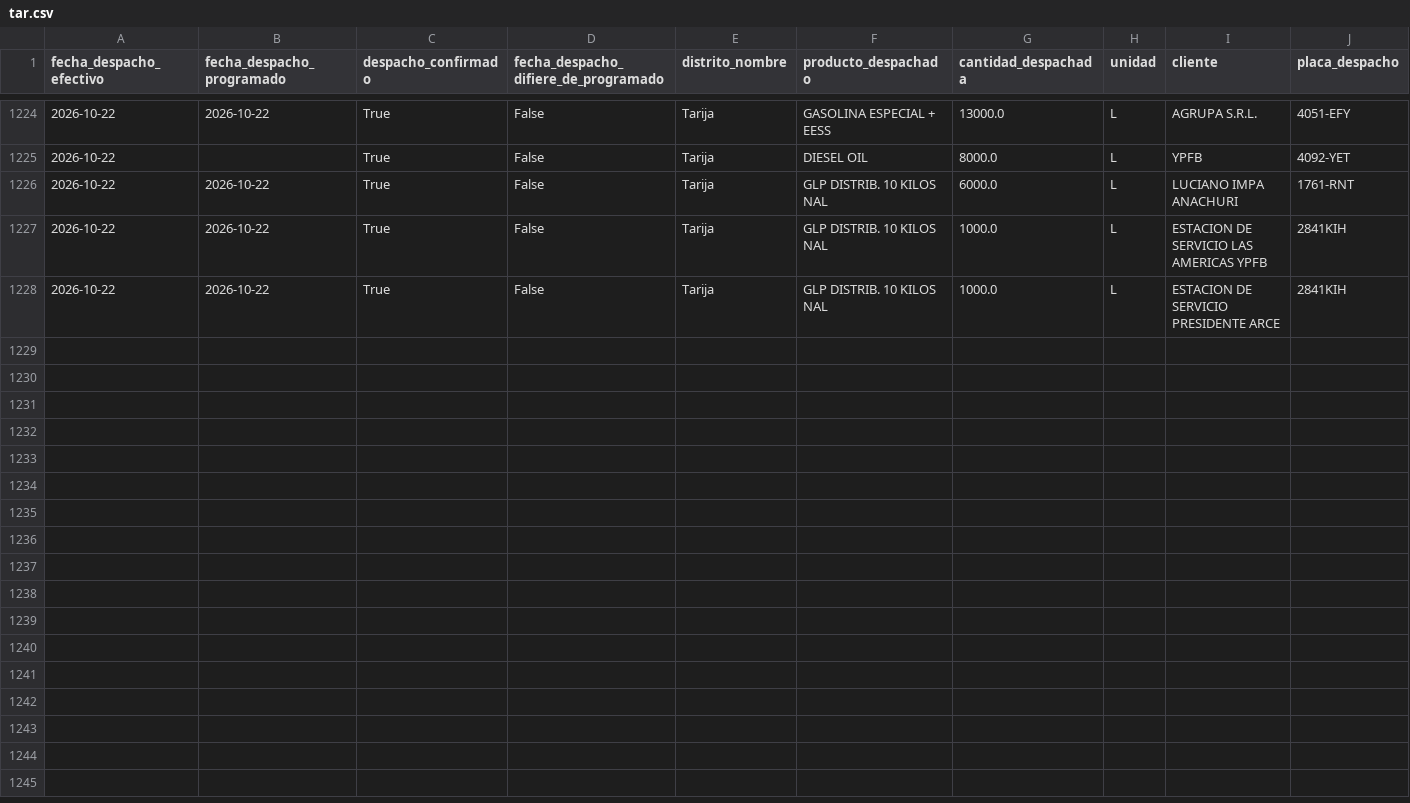
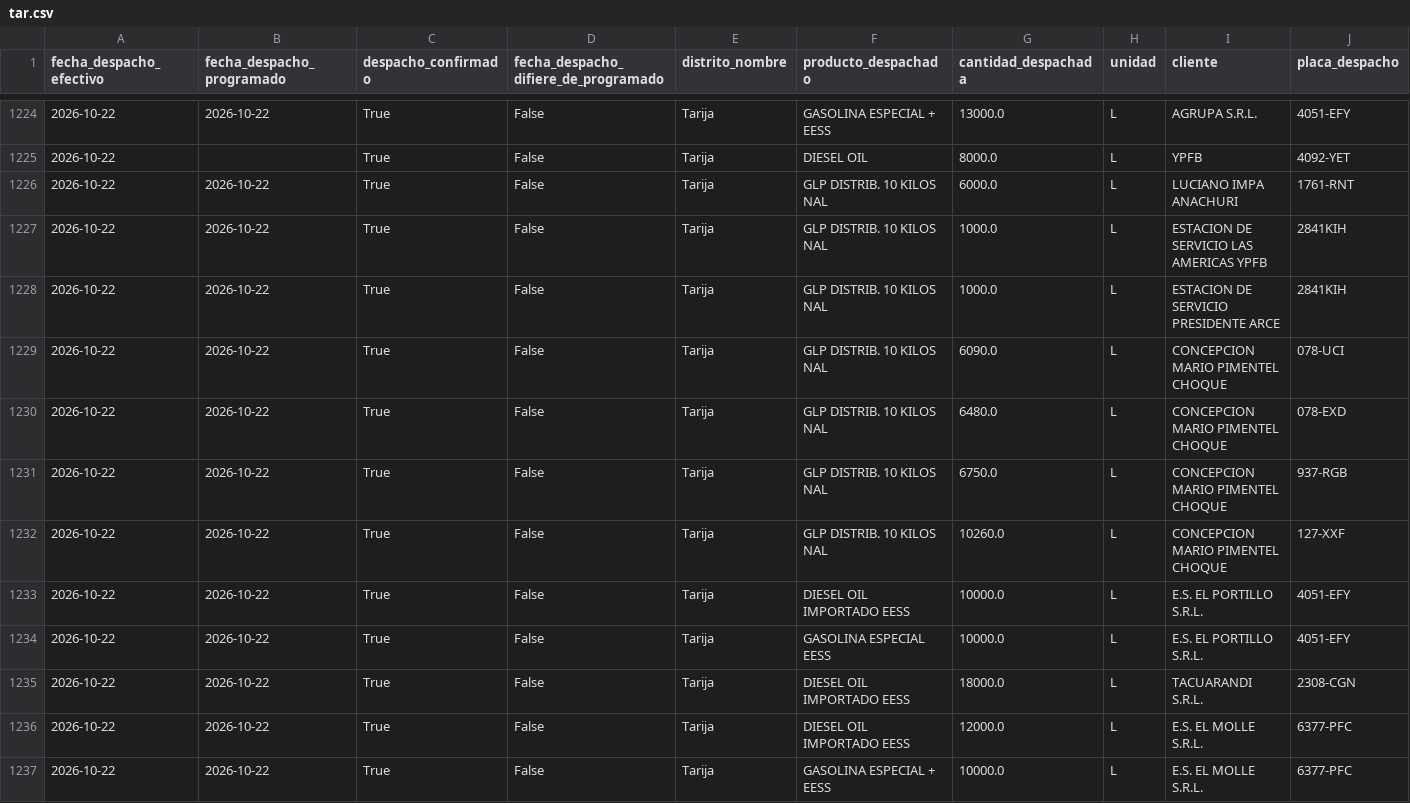
Before and after one commit to mauforonda/data-triage, a CSV file: hidrocarburos/abastecimiento/data/despachos/tar.csv, drawn as a sheet; only a part is shown, gaps mark what is left out; rows hold the shown columns only; the diff names each change by its address in the sheet, - before the commit and + after, or states it on an @@ line.

```diff
--- a/hidrocarburos/abastecimiento/data/despachos/tar.csv
+++ b/hidrocarburos/abastecimiento/data/despachos/tar.csv
+row 1229: 2026-10-22 | 2026-10-22 | True | False | Tarija | GLP DISTRIB. 10 KILOS NAL | 6090.0 | L | CONCEPCION MARIO PIMENTEL CHOQUE | 078-UCI
+row 1230: 2026-10-22 | 2026-10-22 | True | False | Tarija | GLP DISTRIB. 10 KILOS NAL | 6480.0 | L | CONCEPCION MARIO PIMENTEL CHOQUE | 078-EXD
+row 1231: 2026-10-22 | 2026-10-22 | True | False | Tarija | GLP DISTRIB. 10 KILOS NAL | 6750.0 | L | CONCEPCION MARIO PIMENTEL CHOQUE | 937-RGB
+row 1232: 2026-10-22 | 2026-10-22 | True | False | Tarija | GLP DISTRIB. 10 KILOS NAL | 10260.0 | L | CONCEPCION MARIO PIMENTEL CHOQUE | 127-XXF
+row 1233: 2026-10-22 | 2026-10-22 | True | False | Tarija | DIESEL OIL IMPORTADO EESS | 10000.0 | L | E.S. EL PORTILLO S.R.L. | 4051-EFY
+row 1234: 2026-10-22 | 2026-10-22 | True | False | Tarija | GASOLINA ESPECIAL EESS | 10000.0 | L | E.S. EL PORTILLO S.R.L. | 4051-EFY
+row 1235: 2026-10-22 | 2026-10-22 | True | False | Tarija | DIESEL OIL IMPORTADO EESS | 18000.0 | L | TACUARANDI S.R.L. | 2308-CGN
+row 1236: 2026-10-22 | 2026-10-22 | True | False | Tarija | DIESEL OIL IMPORTADO EESS | 12000.0 | L | E.S. EL MOLLE S.R.L. | 6377-PFC
+row 1237: 2026-10-22 | 2026-10-22 | True | False | Tarija | GASOLINA ESPECIAL + EESS | 10000.0 | L | E.S. EL MOLLE S.R.L. | 6377-PFC
```
Also changed, not shown: hidrocarburos/abastecimiento/data/despachos/amz.csv, hidrocarburos/abastecimiento/data/despachos/chu.csv, 25 other files.
